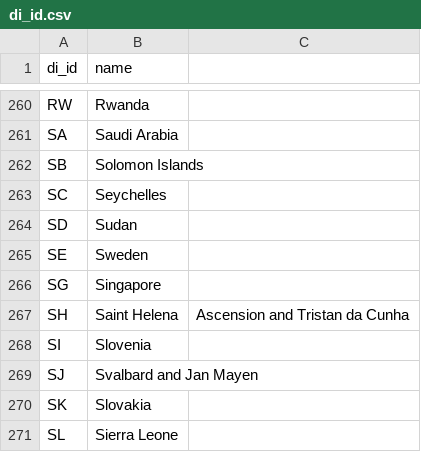
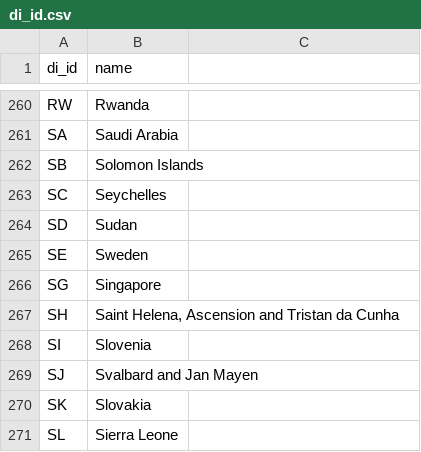
Before and after one commit to JordanDI/datahub-cms, a CSV file: global/di_id.csv, drawn as a sheet; only a part is shown, gaps mark what is left out.

Commit message:
More ,.

```diff
--- a/global/di_id.csv
+++ b/global/di_id.csv
@@ -266,3 +266,3 @@ SE,Sweden
 SG,Singapore
-SH,Saint Helena, Ascension and Tristan da Cunha
+SH,"Saint Helena, Ascension and Tristan da Cunha"
 SI,Slovenia
```
